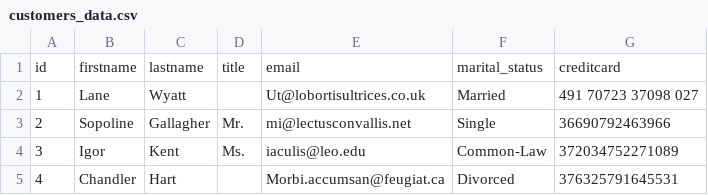
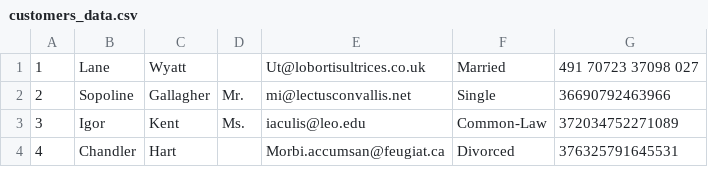
Before and after one commit to FlorianEggi/customerOverview, a CSV file: app/src/main/assets/customers_data.csv, drawn as a sheet; only a part is shown; the diff names each change by its address in the sheet, - before the commit and + after, or states it on an @@ line.

```diff
--- a/app/src/main/assets/customers_data.csv
+++ b/app/src/main/assets/customers_data.csv
-row 1: id | firstname | lastname | title | email | marital_status | creditcard
```
Also changed, not shown: 3 other files.
